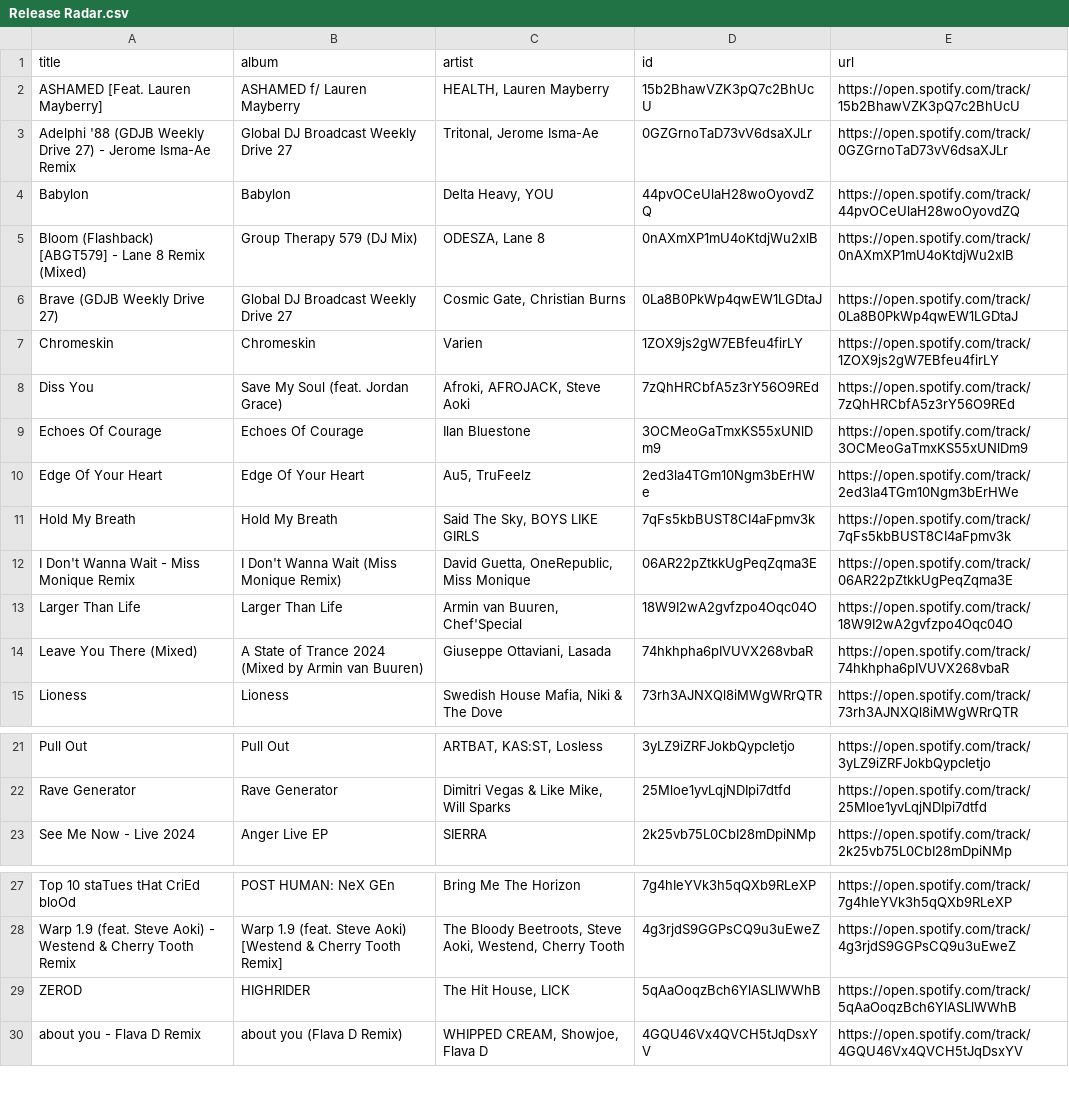
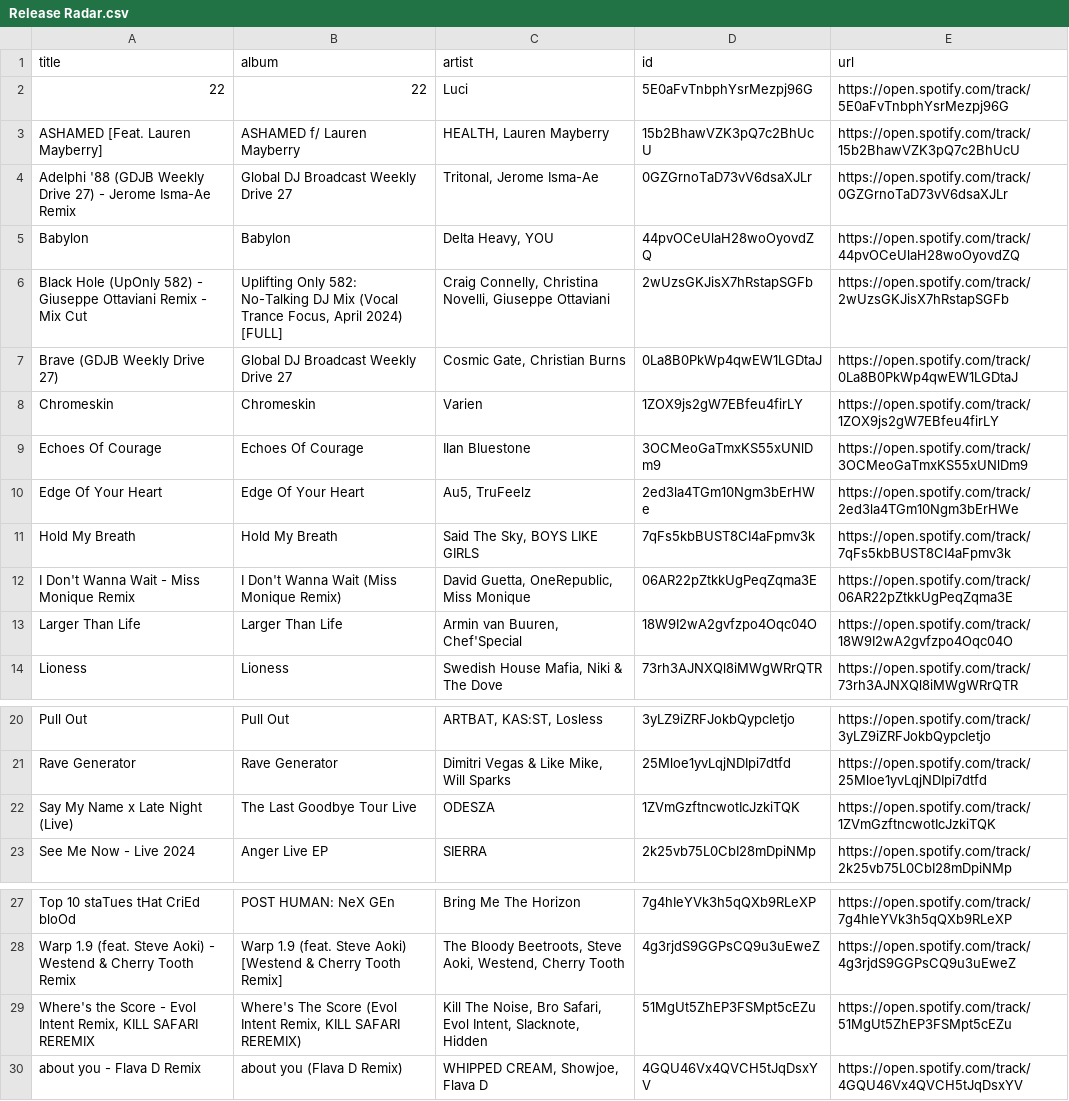
Before and after one commit to unex/dews_beats, a CSV file: playlists/Release Radar.csv, drawn as a sheet; only a part is shown, gaps mark what is left out.

```diff
--- a/playlists/Release Radar.csv
+++ b/playlists/Release Radar.csv
@@ -1,2 +1,3 @@
 title,album,artist,id,url
+22,22,Luci,5E0aFvTnbphYsrMezpj96G,https://open.spotify.com/track/5E0aFvTnbphYsrMezpj96G
 ASHAMED [Feat. Lauren Mayberry],ASHAMED f/ Lauren Mayberry,"HEALTH, Lauren Mayberry",15b2BhawVZK3pQ7c2BhUcU,https://open.spotify.com/track/15b2BhawVZK3pQ7c2BhUcU
@@ -4,6 +5,5 @@ Adelphi '88 (GDJB Weekly Drive 27) - Jerome Isma-Ae Remix,Global DJ Broadcast We
 Babylon,Babylon,"Delta Heavy, YOU",44pvOCeUlaH28woOyovdZQ,https://open.spotify.com/track/44pvOCeUlaH28woOyovdZQ
-Bloom (Flashback) [ABGT579] - Lane 8 Remix (Mixed),Group Therapy 579 (DJ Mix),"ODESZA, Lane 8",0nAXmXP1mU4oKtdjWu2xlB,https://open.spotify.com/track/0nAXmXP1mU4oKtdjWu2xlB
+Black Hole (UpOnly 582) - Giuseppe Ottaviani Remix - Mix Cut,"Uplifting Only 582: No-Talking DJ Mix (Vocal Trance Focus, April 2024) [FULL]","Craig Connelly, Christina Novelli, Giuseppe Ottaviani",2wUzsGKJisX7hRstapSGFb,https://open.spotify.com/track/2wUzsGKJisX7hRstapSGFb
 Brave (GDJB Weekly Drive 27),Global DJ Broadcast Weekly Drive 27,"Cosmic Gate, Christian Burns",0La8B0PkWp4qwEW1LGDtaJ,https://open.spotify.com/track/0La8B0PkWp4qwEW1LGDtaJ
 Chromeskin,Chromeskin,Varien,1ZOX9js2gW7EBfeu4firLY,https://open.spotify.com/track/1ZOX9js2gW7EBfeu4firLY
-Diss You,Save My Soul (feat. Jordan Grace),"Afroki, AFROJACK, Steve Aoki",7zQhHRCbfA5z3rY56O9REd,https://open.spotify.com/track/7zQhHRCbfA5z3rY56O9REd
 Echoes Of Courage,Echoes Of Courage,Ilan Bluestone,3OCMeoGaTmxKS55xUNlDm9,https://open.spotify.com/track/3OCMeoGaTmxKS55xUNlDm9
@@ -13,3 +13,2 @@ I Don't Wanna Wait - Miss Monique Remix,I Don't Wanna Wait (Miss Monique Remix),
 Larger Than Life,Larger Than Life,"Armin van Buuren, Chef'Special",18W9I2wA2gvfzpo4Oqc04O,https://open.spotify.com/track/18W9I2wA2gvfzpo4Oqc04O
-Leave You There (Mixed),A State of Trance 2024 (Mixed by Armin van Buuren),"Giuseppe Ottaviani, Lasada",74hkhpha6pIVUVX268vbaR,https://open.spotify.com/track/74hkhpha6pIVUVX268vbaR
 Lioness,Lioness,"Swedish House Mafia, Niki & The Dove",73rh3AJNXQl8iMWgWRrQTR,https://open.spotify.com/track/73rh3AJNXQl8iMWgWRrQTR
@@ -22,2 +21,3 @@ Pull Out,Pull Out,"ARTBAT, KAS:ST, Losless",3yLZ9iZRFJokbQypcIetjo,https://open.
 Rave Generator,Rave Generator,"Dimitri Vegas & Like Mike, Will Sparks",25Mloe1yvLqjNDIpi7dtfd,https://open.spotify.com/track/25Mloe1yvLqjNDIpi7dtfd
+Say My Name x Late Night (Live),The Last Goodbye Tour Live,ODESZA,1ZVmGzftncwotIcJzkiTQK,https://open.spotify.com/track/1ZVmGzftncwotIcJzkiTQK
 See Me Now - Live 2024,Anger Live EP,SIERRA,2k25vb75L0CbI28mDpiNMp,https://open.spotify.com/track/2k25vb75L0CbI28mDpiNMp
@@ -28,3 +28,3 @@ Top 10 staTues tHat CriEd bloOd,POST HUMAN: NeX GEn,Bring Me The Horizon,7g4hIeY
 Warp 1.9 (feat. Steve Aoki) - Westend & Cherry Tooth Remix,Warp 1.9 (feat. Steve Aoki) [Westend & Cherry Tooth Remix],"The Bloody Beetroots, Steve Aoki, Westend, Cherry Tooth",4g3rjdS9GGPsCQ9u3uEweZ,https://open.spotify.com/track/4g3rjdS9GGPsCQ9u3uEweZ
-ZEROD,HIGHRIDER,"The Hit House, LICK",5qAaOoqzBch6YlASLlWWhB,https://open.spotify.com/track/5qAaOoqzBch6YlASLlWWhB
+"Where's the Score - Evol Intent Remix, KILL SAFARI REREMIX","Where's The Score (Evol Intent Remix, KILL SAFARI REREMIX)","Kill The Noise, Bro Safari, Evol Intent, Slacknote, Hidden",51MgUt5ZhEP3FSMpt5cEZu,https://open.spotify.com/track/51MgUt5ZhEP3FSMpt5cEZu
 about you - Flava D Remix,about you (Flava D Remix),"WHIPPED CREAM, Showjoe, Flava D",4GQU46Vx4QVCH5tJqDsxYV,https://open.spotify.com/track/4GQU46Vx4QVCH5tJqDsxYV
```
Also changed, not shown: playlists/Chill Tracks.csv, playlists/Dance Classics.csv, 2 other files.
